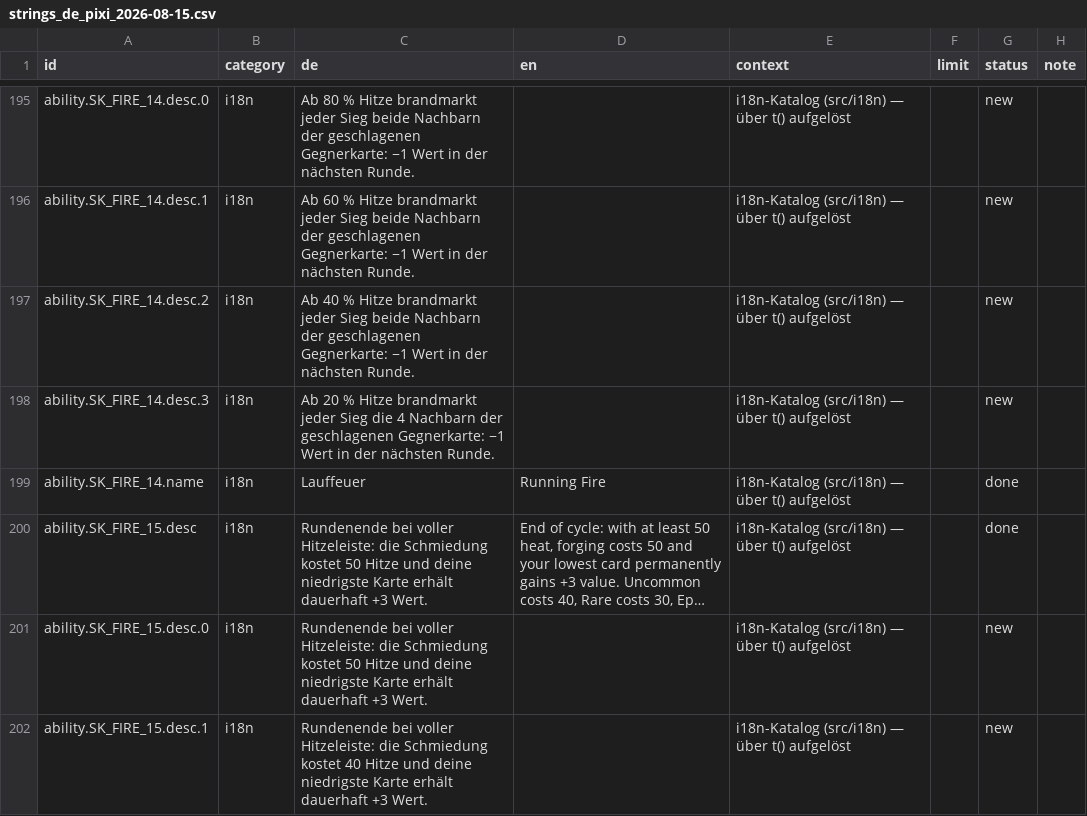
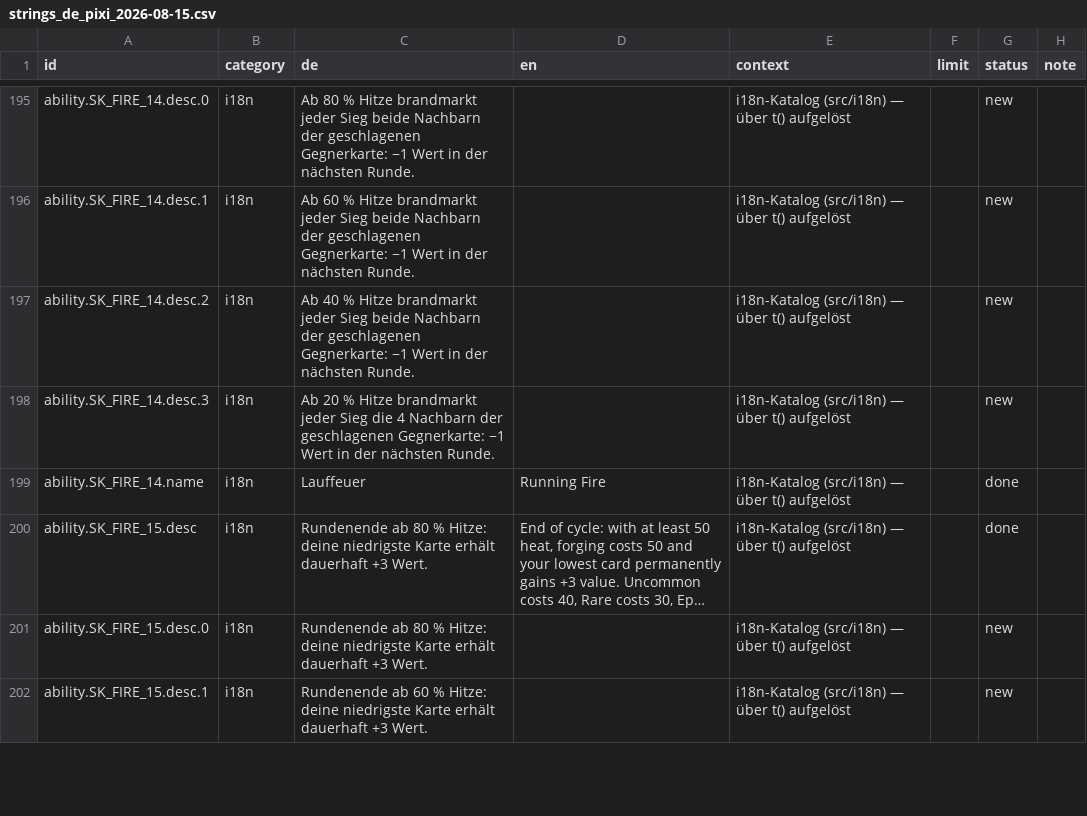
Before and after one commit to GitGudMonkeh/autostich, a CSV file: docs/localization/strings_de_pixi_2026-08-15.csv, drawn as a sheet; only a part is shown, gaps mark what is left out; long unchanged cells end in …; the diff covers the shown part only; the diff names each change by its address in the sheet, - before the commit and + after, or states it on an @@ line.

```diff
--- a/docs/localization/strings_de_pixi_2026-08-15.csv
+++ b/docs/localization/strings_de_pixi_2026-08-15.csv
-C200:C201 (de): Rundenende bei voller Hitzeleiste: die Schmiedung kostet 50 Hitze und deine niedrigste…
+C200:C201 (de): Rundenende ab 80 % Hitze: deine niedrigste…
-C202 (de): Rundenende bei voller Hitzeleiste: die Schmiedung kostet 40 Hitze und deine niedrigste…
+C202 (de): Rundenende ab 60 % Hitze: deine niedrigste…
```
Also changed, not shown: 9 edited cells elsewhere in this file, docs/localization/strings_es.csv, docs/localization/strings_zh-Hans.csv, 16 other files.
